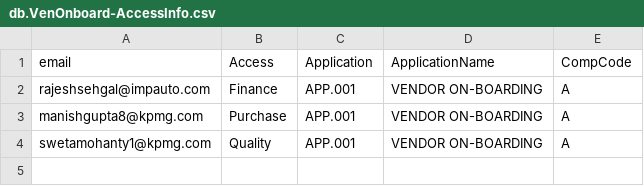
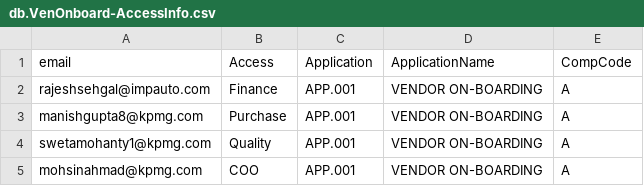
Before and after one commit to manigup/VENDOR_ONBOARDING, a CSV file: db/data/db.VenOnboard-AccessInfo.csv, drawn as a sheet.

```diff
--- a/db/data/db.VenOnboard-AccessInfo.csv
+++ b/db/data/db.VenOnboard-AccessInfo.csv
@@ -4 +4,2 @@ manishgupta8@kpmg.com;Purchase;APP.001;VENDOR ON-BOARDING;A
 swetamohanty1@kpmg.com;Quality;APP.001;VENDOR ON-BOARDING;A
+mohsinahmad@kpmg.com;COO;APP.001;VENDOR ON-BOARDING;A
```
Also changed, not shown: 9 other files.
